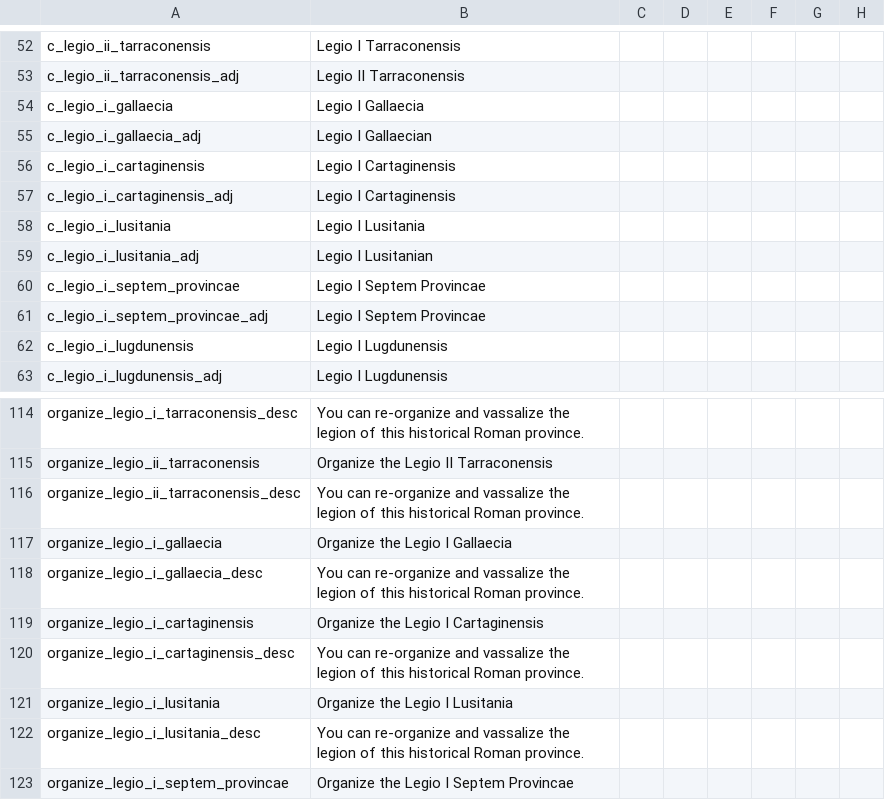
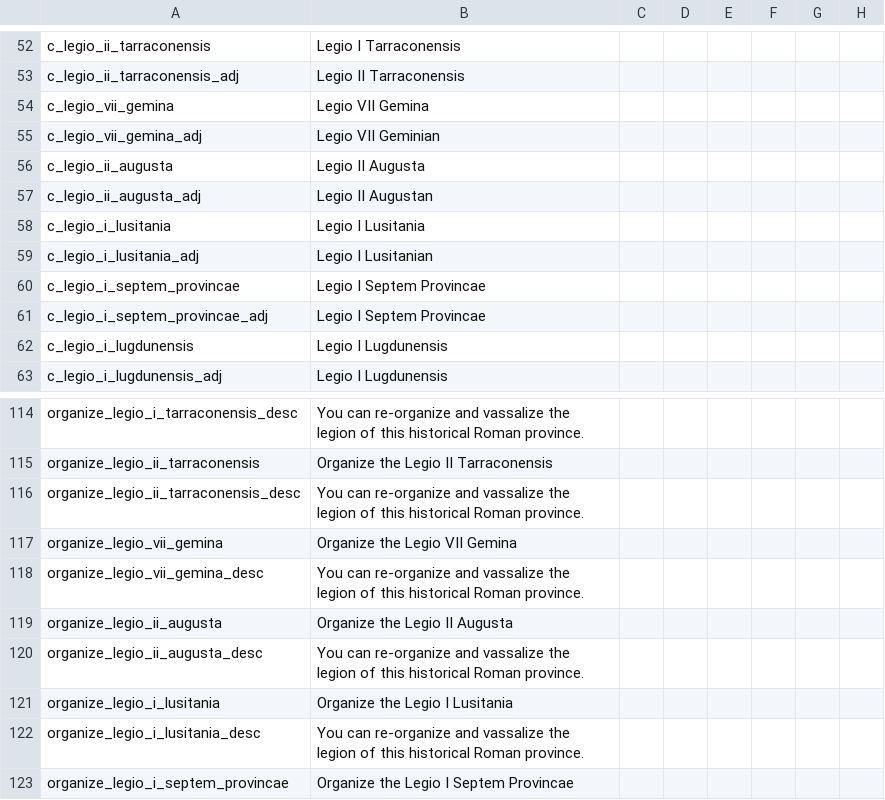
Before and after one commit to loup99/WtWSMS, a CSV file: WTWSMS/localisation/WtWSMS_legions.csv, drawn as a sheet; only a part is shown, gaps mark what is left out; the diff names each change by its address in the sheet, - before the commit and + after, or states it on an @@ line.

Commit message:
Legionary Restationing #16
I have replaced the provincial I Gallaecia with the historical VII
Gemina, which will be Hispania's only Legion. Also, I have remade the I
Cartaginensis into the II Augusta, the only Legion Britannia will have.

```diff
--- a/WTWSMS/localisation/WtWSMS_legions.csv
+++ b/WTWSMS/localisation/WtWSMS_legions.csv
-A54: c_legio_i_gallaecia
+A54: c_legio_vii_gemina
-B54: Legio I Gallaecia
+B54: Legio VII Gemina
-A55: c_legio_i_gallaecia_adj
+A55: c_legio_vii_gemina_adj
-B55: Legio I Gallaecian
+B55: Legio VII Geminian
-A56: c_legio_i_cartaginensis
+A56: c_legio_ii_augusta
-B56: Legio I Cartaginensis
+B56: Legio II Augusta
-A57: c_legio_i_cartaginensis_adj
+A57: c_legio_ii_augusta_adj
-B57: Legio I Cartaginensis
+B57: Legio II Augustan
-A117: organize_legio_i_gallaecia
+A117: organize_legio_vii_gemina
-B117: Organize the Legio I Gallaecia
+B117: Organize the Legio VII Gemina
-A118: organize_legio_i_gallaecia_desc
+A118: organize_legio_vii_gemina_desc
-A119: organize_legio_i_cartaginensis
+A119: organize_legio_ii_augusta
-B119: Organize the Legio I Cartaginensis
+B119: Organize the Legio II Augusta
-A120: organize_legio_i_cartaginensis_desc
+A120: organize_legio_ii_augusta_desc
```
Also changed, not shown: 10 other files.
